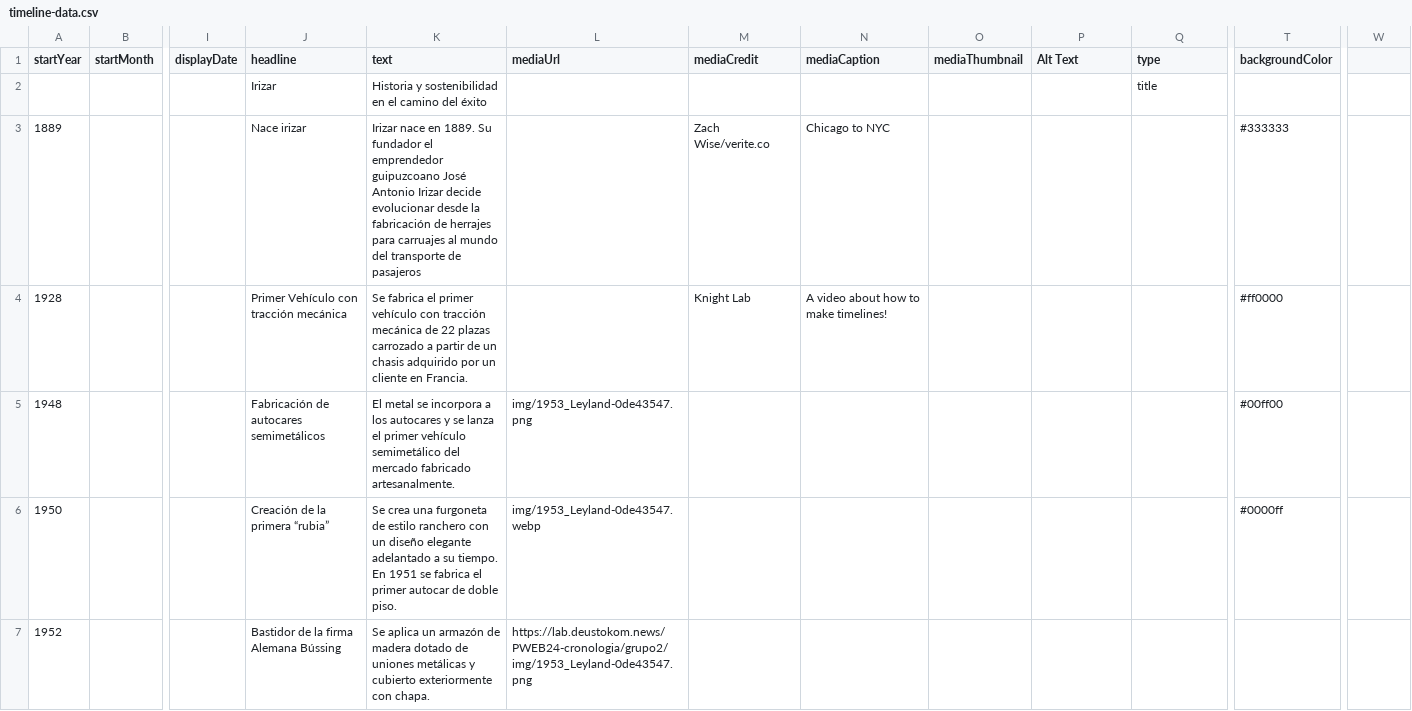
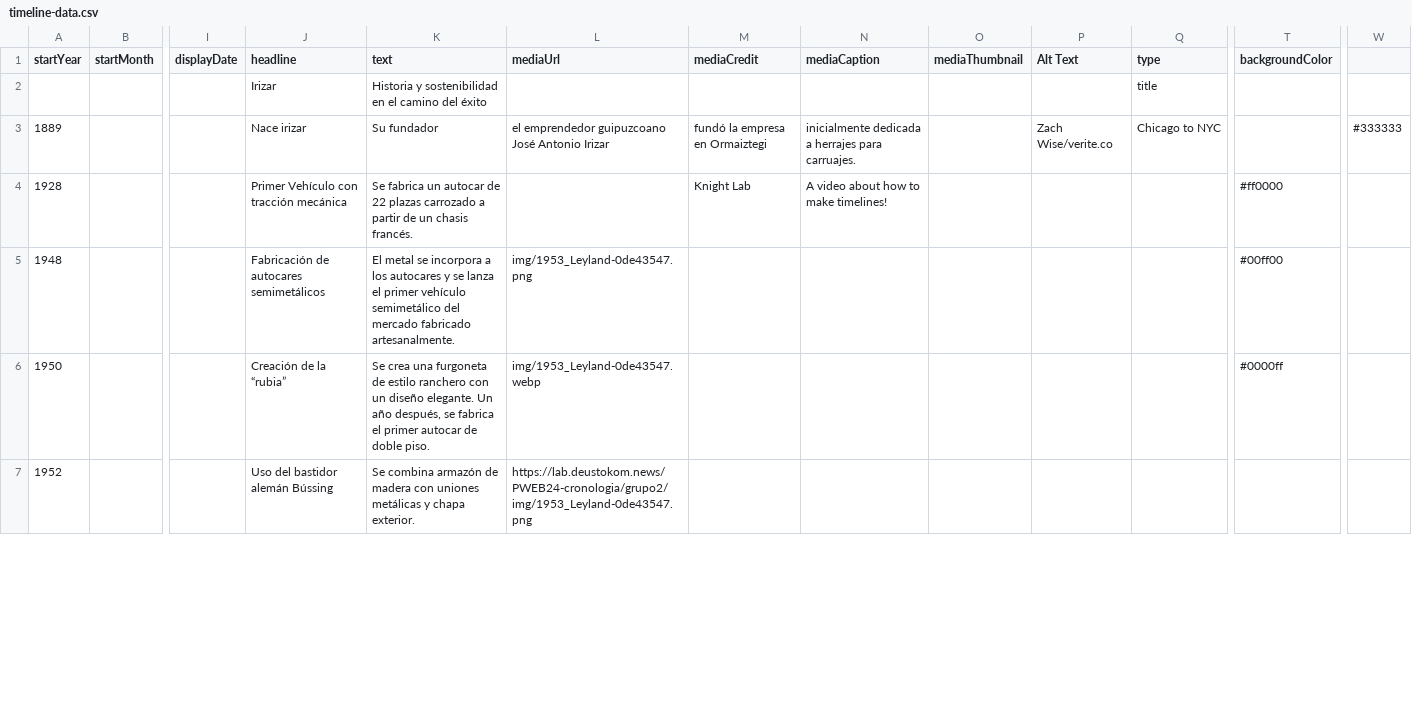
Before and after one commit to DeustoKom/PWEB24-cronologia, a CSV file: docs/grupo2/timeline-data.csv, drawn as a sheet; only a part is shown, gaps mark what is left out; the diff covers the shown part only; the diff names each change by its address in the sheet, - before the commit and + after, or states it on an @@ line.

Commit message:
Add files via upload

```diff
--- a/docs/grupo2/timeline-data.csv
+++ b/docs/grupo2/timeline-data.csv
-K3 (text): Irizar nace en 1889. Su fundador el emprendedor guipuzcoano José Antonio Irizar decide evolucionar desde la fabricación de herrajes para carruajes al mundo del transporte de pasajeros
+K3 (text): Su fundador
-L3 (mediaUrl): (empty)
+L3 (mediaUrl): el emprendedor guipuzcoano José Antonio Irizar
-M3 (mediaCredit): Zach Wise/verite.co
+M3 (mediaCredit): fundó la empresa en Ormaiztegi
-N3 (mediaCaption): Chicago to NYC
+N3 (mediaCaption): inicialmente dedicada a herrajes para carruajes.
-P3 (Alt Text): (empty)
+P3 (Alt Text): Zach Wise/verite.co
-Q3 (type): (empty)
+Q3 (type): Chicago to NYC
-T3 (backgroundColor): #333333
+T3 (backgroundColor): (empty)
-W3: (empty)
+W3: #333333
-K4 (text): Se fabrica el primer vehículo con tracción mecánica de 22 plazas carrozado a partir de un chasis adquirido por un cliente en Francia.
+K4 (text): Se fabrica un autocar de 22 plazas carrozado a partir de un chasis francés.
-J6 (headline): Creación de la primera “rubia”
+J6 (headline): Creación de la “rubia”
-K6 (text): …un diseño elegante adelantado a su tiempo. En 1951 se fabrica…
+K6 (text): …un diseño elegante. Un año después, se fabrica…
-J7 (headline): Bastidor de la firma Alemana Bússing
+J7 (headline): Uso del bastidor alemán Bússing
-K7 (text): Se aplica un armazón de madera dotado de uniones metálicas y cubierto exteriormente con chapa.
+K7 (text): Se combina armazón de madera con uniones metálicas y chapa exterior.
```
Also changed, not shown: 23 edited cells elsewhere in this file.
